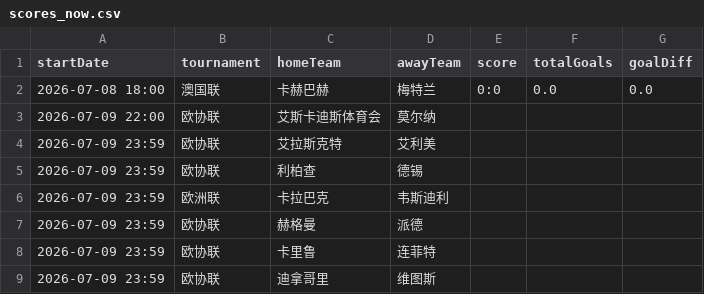
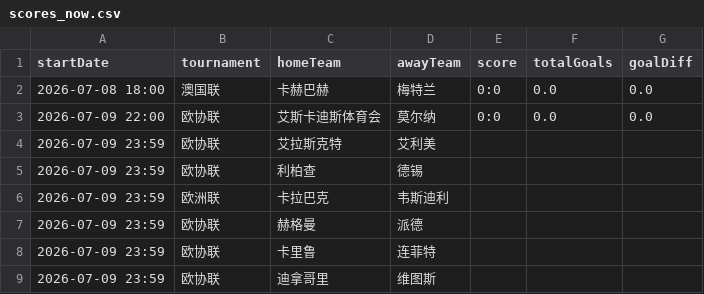
Before and after one commit to 52483588/goal_football_app, a CSV file: scores_now.csv, drawn as a sheet; only a part is shown.

```diff
--- a/scores_now.csv
+++ b/scores_now.csv
@@ -2,3 +2,3 @@
 2026-07-08 18:00,澳国联,卡赫巴赫,梅特兰,0:0,0.0,0.0
-2026-07-09 22:00,欧协联,艾斯卡迪斯体育会,莫尔纳,,,
+2026-07-09 22:00,欧协联,艾斯卡迪斯体育会,莫尔纳,0:0,0.0,0.0
 2026-07-09 23:59,欧协联,艾拉斯克特,艾利美,,,
```
Also changed, not shown: 11 other files.
